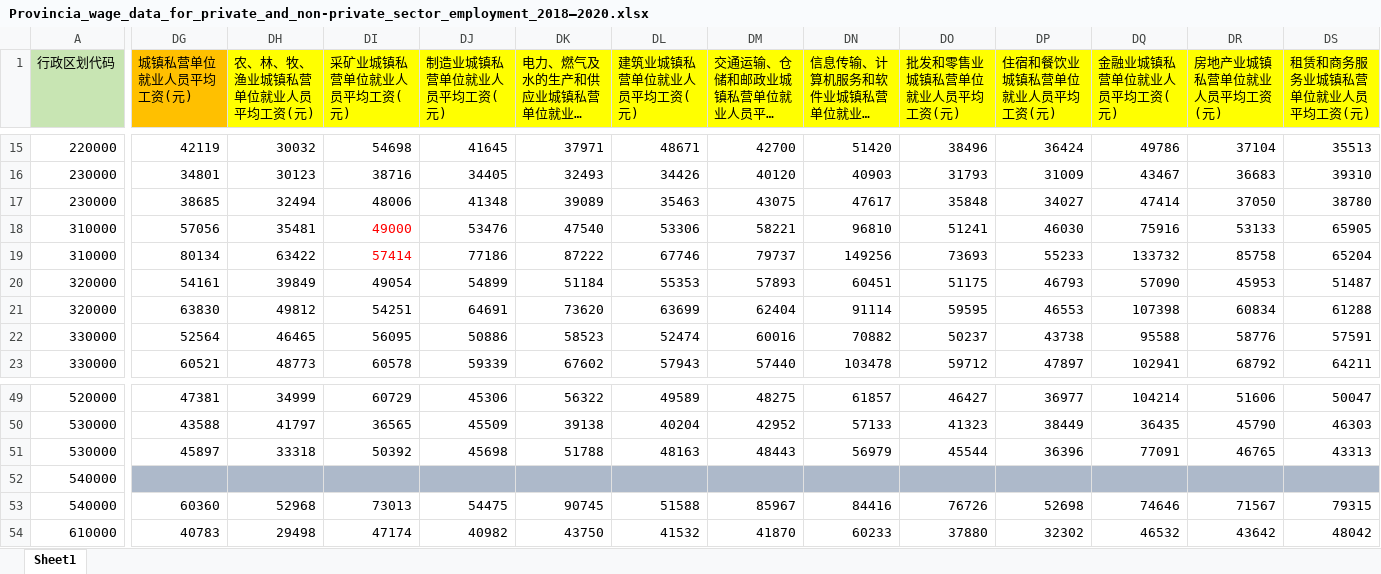
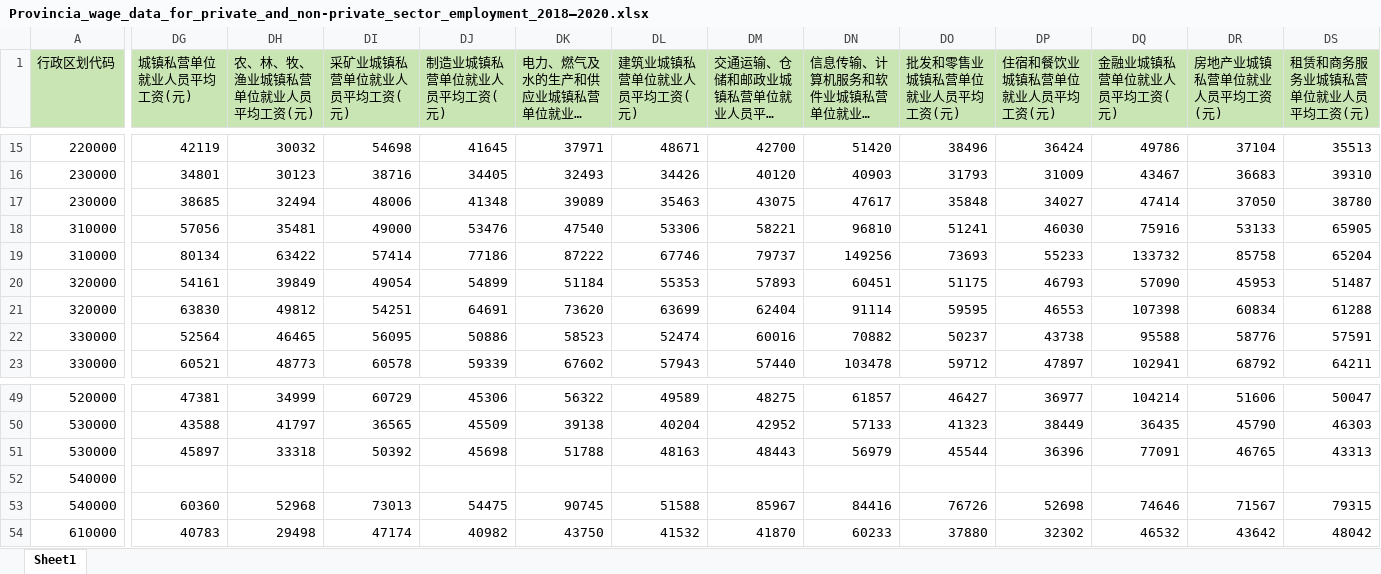
Before and after one commit to Eric08052/synthetic_employment_income_microdata, an Excel workbook: input_data/Provincia_wage_data_for_private_and_non-private_sector_employment_2018–2020.xlsx, sheet Sheet1, drawn as a sheet; only a part is shown, gaps mark what is left out; long unchanged cells end in …; values as stored, in another font and other column widths than the file's, no borders; the diff covers the shown part only; the diff names each change by its address in the sheet, - before the commit and + after, or states it on an @@ line.

```diff
--- a/input_data/Provincia_wage_data_for_private_and_non-private_sector_employment_2018–2020.xlsx (sheet Sheet1)
+++ b/input_data/Provincia_wage_data_for_private_and_non-private_sector_employment_2018–2020.xlsx (sheet Sheet1)
-DG1 fill: #FFC000
+DG1 fill: #C8E5B3
-DH1:DS1 fill: #FFFF00
+DH1:DS1 fill: #C8E5B3
-DI18:DI19 text colour: #FF0000
+DI18:DI19 text colour: black
-DG52:DS52 fill: #ADB9CA
+DG52:DS52 fill: none
```
Also changed, not shown: cell formats elsewhere in this sheet, input_data/Employment_and_wage_data_by_city_2020.xlsx, input_data/Per_capita_disposable_income_by_city_2018–2020.xlsx, 3 other files.
